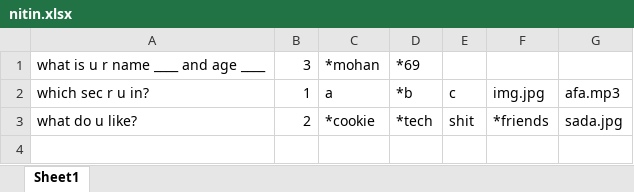
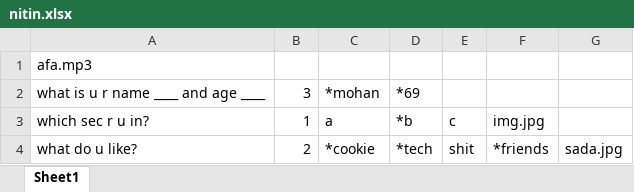
Before and after one commit to nikamanthab/Transpiler, an Excel workbook: excel/nitin.xlsx, sheet Sheet1, drawn as a sheet; values as stored, in another font and other column widths than the file's, no borders; addresses are those after the commit; the diff names each change by its address in the sheet, - before the commit and + after, or states it on an @@ line.

```diff
--- a/excel/nitin.xlsx (sheet Sheet1)
+++ b/excel/nitin.xlsx (sheet Sheet1)
+row 1: afa.mp3
-G3: afa.mp3
+G3: (empty)
```
Also changed, not shown: 8 other files.
